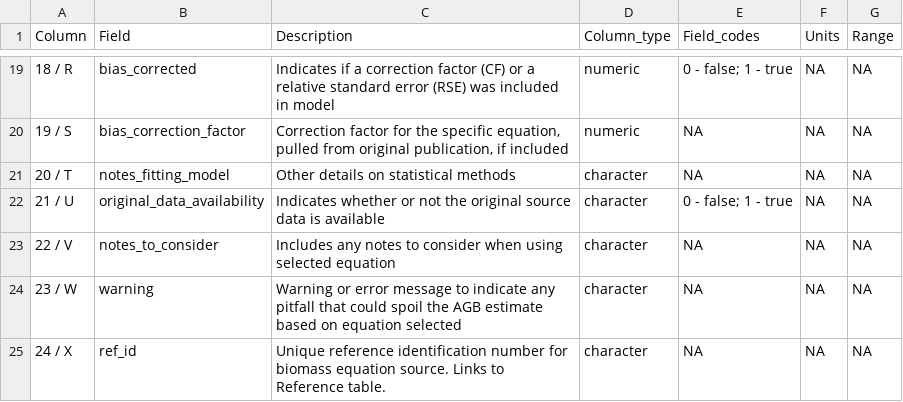
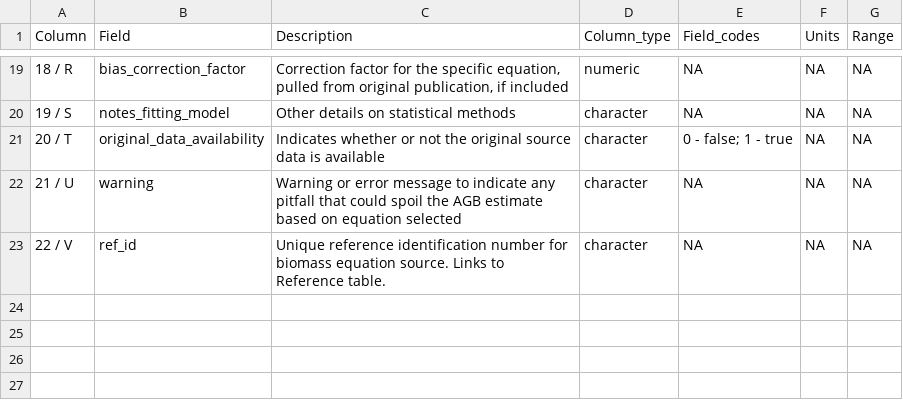
Before and after one commit to ropensci/allodb, a CSV file: data-raw/csv_database/equations_metadata.csv, drawn as a sheet; only a part is shown, gaps mark what is left out; the diff covers the shown part only.

Commit message:
Update data-raw/csv_database/equations_metadata.csv
Removed proxy_species
from equation_metadata

```diff
--- a/data-raw/csv_database/equations_metadata.csv
+++ b/data-raw/csv_database/equations_metadata.csv
@@ -19,7 +19,5 @@ Column,Field,Description,Column_type,Field_codes,Units,Range
-18 / R,bias_corrected,Indicates if a correction factor (CF) or a relative standard error (RSE) was included in model,numeric,0 - false; 1 - true,NA,NA
-19 / S,bias_correction_factor,"Correction factor for the specific equation, pulled from original publication, if included",numeric,NA,NA,NA
-20 / T,notes_fitting_model,Other details on statistical methods,character,NA,NA,NA
-21 / U,original_data_availability,Indicates whether or not the original source data is available,character,0 - false; 1 - true,NA,NA
-22 / V,notes_to_consider,Includes any notes to consider when using selected equation,character,NA,NA,NA
-23 / W,warning,Warning or error message to indicate any pitfall that could spoil the AGB estimate based on equation selected,character,NA,NA,NA
-24 / X,ref_id,Unique reference identification number for biomass equation source. Links to Reference table.,character,NA,NA,NA
+18 / R,bias_correction_factor,"Correction factor for the specific equation, pulled from original publication, if included",numeric,NA,NA,NA
+19 / S,notes_fitting_model,Other details on statistical methods,character,NA,NA,NA
+20 / T,original_data_availability,Indicates whether or not the original source data is available,character,0 - false; 1 - true,NA,NA
+21 / U,warning,Warning or error message to indicate any pitfall that could spoil the AGB estimate based on equation selected,character,NA,NA,NA
+22 / V,ref_id,Unique reference identification number for biomass equation source. Links to Reference table.,character,NA,NA,NA
```
Also changed, not shown: 30 edited cells elsewhere in this file.
